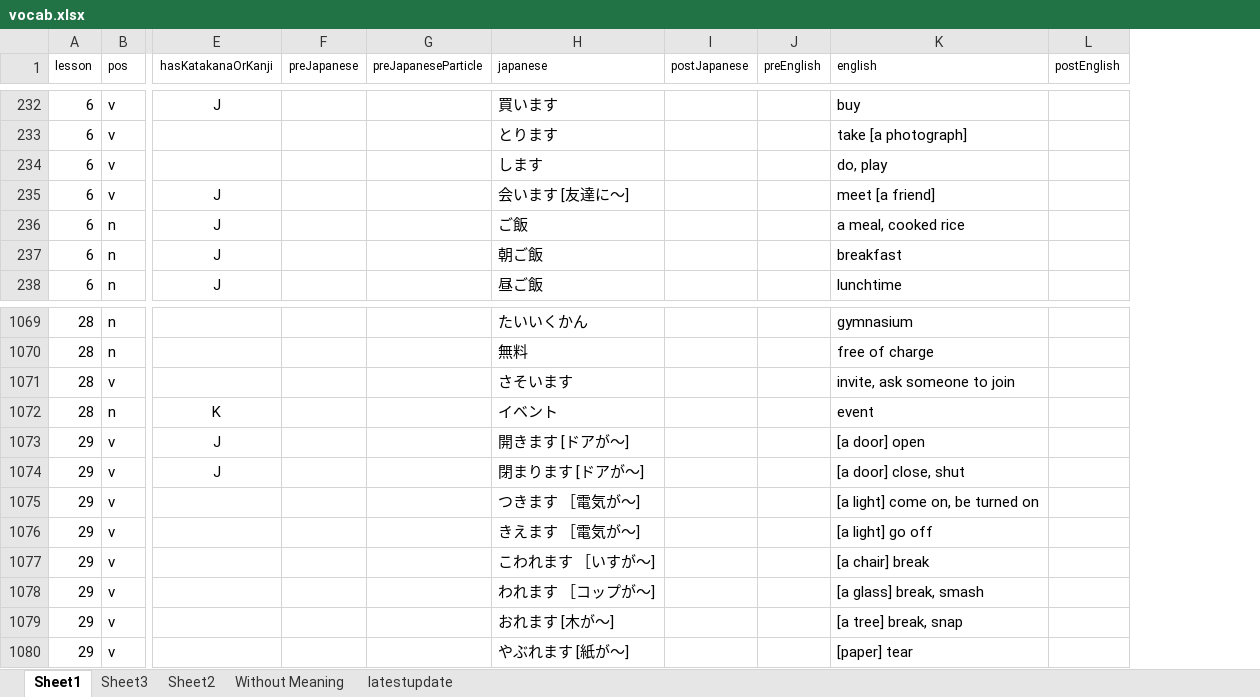
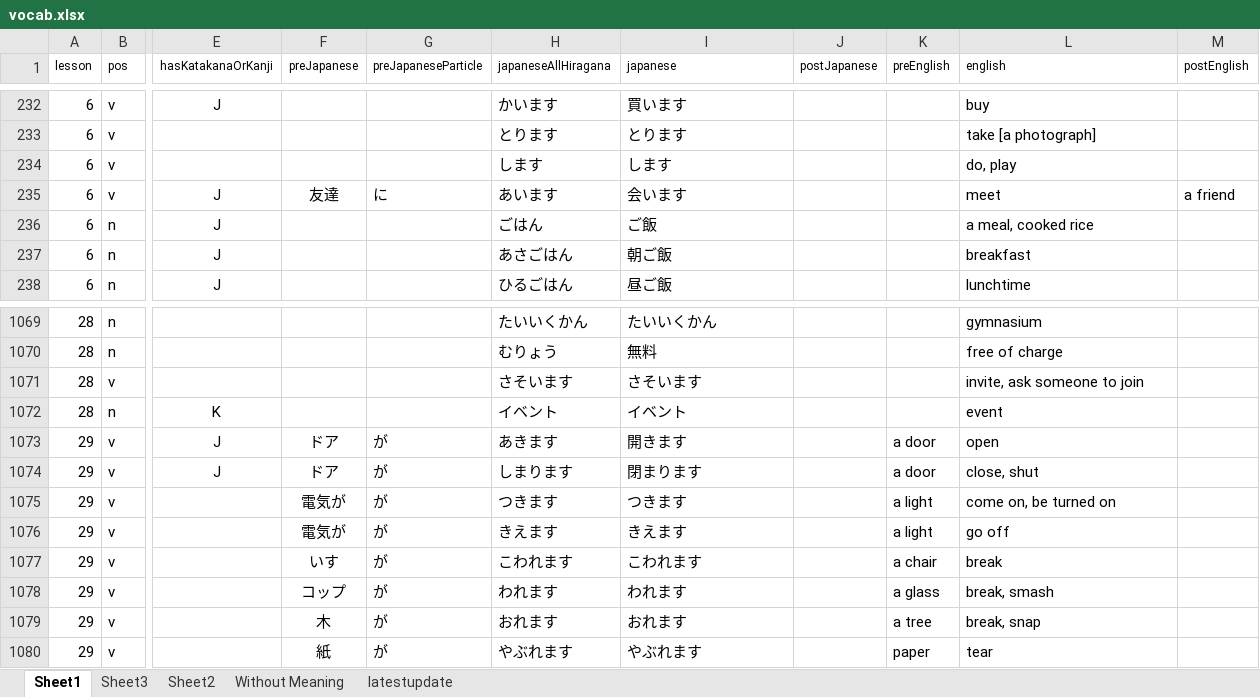
Before and after one commit to nbriannl/Oboeru, an Excel workbook: project/vocab.xlsx, sheet Sheet1, drawn as a sheet; only a part is shown, gaps mark what is left out; values as stored, in another font and other column widths than the file's, no borders; addresses are those after the commit; the diff covers the shown part only; the diff names each change by its address in the sheet, - before the commit and + after, or states it on an @@ line.

Commit message:
working open ended

```diff
--- a/project/vocab.xlsx (sheet Sheet1)
+++ b/project/vocab.xlsx (sheet Sheet1)
+column H (japaneseAllHiragana), rows 232-238: かいます | とります | します | あいます | ごはん | あさごはん | ひるごはん; rows 1069-1080: たいいくかん | むりょう | さそいます | イベント | あきます | しまります | つきます | きえます | こわれます | われます | おれます | やぶれます
-F235 (preJapanese): (empty)
+F235 (preJapanese): 友達
-G235 (preJapaneseParticle): (empty)
+G235 (preJapaneseParticle): に
-I235 (japanese): 会います [友達に～]
+I235 (japanese): 会います
-L235 (english): meet [a friend]
+L235 (english): meet
-M235 (postEnglish): (empty)
+M235 (postEnglish): a friend
-F1073:F1074 (preJapanese): (empty)
+F1073:F1074 (preJapanese): ドア
-G1073:G1080 (preJapaneseParticle): (empty)
+G1073:G1080 (preJapaneseParticle): が
-I1073 (japanese): 開きます [ドアが～]
+I1073 (japanese): 開きます
-K1073:K1074 (preEnglish): (empty)
+K1073:K1074 (preEnglish): a door
-L1073 (english): [a door] open
+L1073 (english): open
-I1074 (japanese): 閉まります [ドアが～]
+I1074 (japanese): 閉まります
-L1074 (english): [a door] close, shut
+L1074 (english): close, shut
-F1075:F1076 (preJapanese): (empty)
+F1075:F1076 (preJapanese): 電気が
-I1075 (japanese): つきます ［電気が～]
+I1075 (japanese): つきます
-K1075:K1076 (preEnglish): (empty)
+K1075:K1076 (preEnglish): a light
-L1075 (english): [a light] come on, be turned on
+L1075 (english): come on, be turned on
-I1076 (japanese): きえます ［電気が～]
+I1076 (japanese): きえます
-L1076 (english): [a light] go off
+L1076 (english): go off
-F1077 (preJapanese): (empty)
+F1077 (preJapanese): いす
-I1077 (japanese): こわれます ［いすが～]
+I1077 (japanese): こわれます
-K1077 (preEnglish): (empty)
+K1077 (preEnglish): a chair
-L1077 (english): [a chair] break
+L1077 (english): break
-F1078 (preJapanese): (empty)
+F1078 (preJapanese): コップ
-I1078 (japanese): われます ［コップが～]
+I1078 (japanese): われます
-K1078 (preEnglish): (empty)
+K1078 (preEnglish): a glass
-L1078 (english): [a glass] break, smash
+L1078 (english): break, smash
-F1079 (preJapanese): (empty)
+F1079 (preJapanese): 木
-I1079 (japanese): おれます [木が～]
+I1079 (japanese): おれます
-K1079 (preEnglish): (empty)
+K1079 (preEnglish): a tree
-L1079 (english): [a tree] break, snap
+L1079 (english): break, snap
-F1080 (preJapanese): (empty)
+F1080 (preJapanese): 紙
-I1080 (japanese): やぶれます [紙が～]
+I1080 (japanese): やぶれます
-K1080 (preEnglish): (empty)
+K1080 (preEnglish): paper
-L1080 (english): [paper] tear
+L1080 (english): tear
```
Also changed, not shown: 50 added rows and 315 edited cells elsewhere in this sheet, 2 other files.
